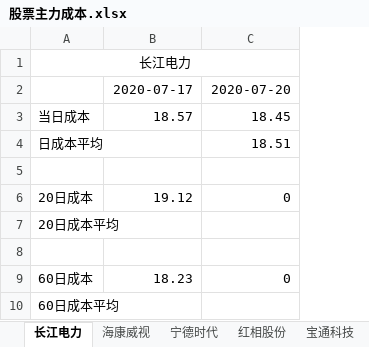
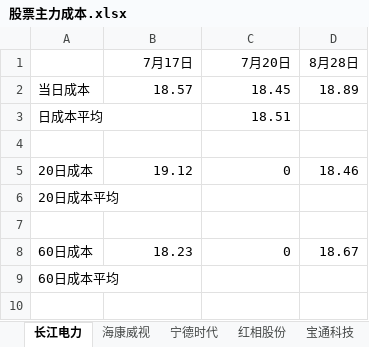
Before and after one commit to byj1986/LearningPython, an Excel workbook: StockMarket/股票主力成本.xlsx, sheet 长江电力, drawn as a sheet; values as stored, in another font and other column widths than the file's, no borders; removed rows and columns are numbered as before the commit, all else as after; the diff names each change by its address in the sheet, - before the commit and + after, or states it on an @@ line.

```diff
--- a/StockMarket/股票主力成本.xlsx (sheet 长江电力)
+++ b/StockMarket/股票主力成本.xlsx (sheet 长江电力)
+column D, rows 2-8: 18.89 |  |  | 18.46 |  |  | 18.67
-row 1: 长江电力
-row 2:  | 2020-07-17 | 2020-07-20
+row 1:  | 7月17日 | 7月20日 | 8月28日
```
Also changed, not shown: sheet 海康威视, sheet 红相股份, sheet 宝通科技, sheet 世运电路, sheet 宁德时代, formulas that keep their value, 2 other files.
